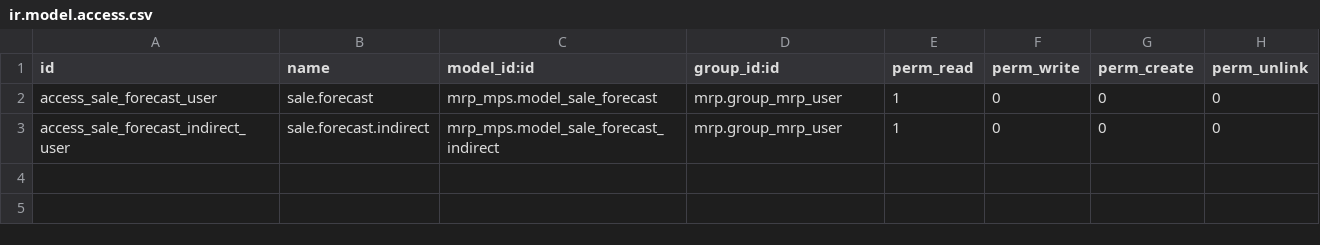
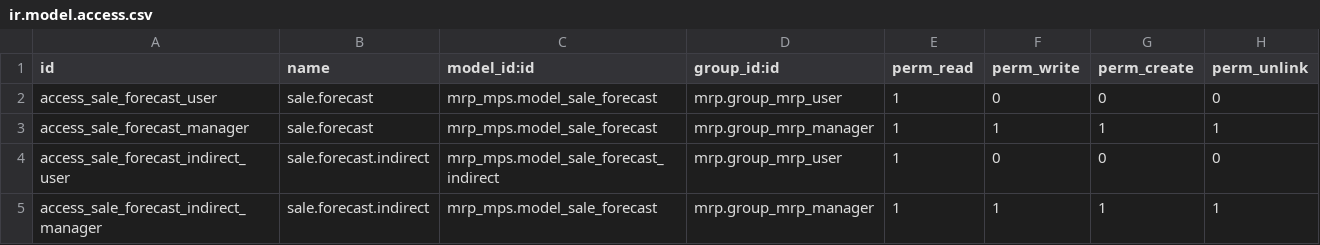
Before and after one commit to minhhq09/enterprise, a CSV file: mrp_mps/security/ir.model.access.csv, drawn as a sheet.

Commit message:
[FIX] mrp_mps: missing access rights
When you are not the admin of the database and you are MRP manager, you
can access to the MPS report, but cannot modify values because of
missing access rights on 'sale.forecast' and 'sasle.forecast.indirect'.

To fix this we give full access rights on these models for the MRP
manager.

```diff
--- a/mrp_mps/security/ir.model.access.csv
+++ b/mrp_mps/security/ir.model.access.csv
@@ -2,2 +2,4 @@ id,name,model_id:id,group_id:id,perm_read,perm_write,perm_create,perm_unlink
 access_sale_forecast_user,sale.forecast,mrp_mps.model_sale_forecast,mrp.group_mrp_user,1,0,0,0
+access_sale_forecast_manager,sale.forecast,mrp_mps.model_sale_forecast,mrp.group_mrp_manager,1,1,1,1
 access_sale_forecast_indirect_user,sale.forecast.indirect,mrp_mps.model_sale_forecast_indirect,mrp.group_mrp_user,1,0,0,0
+access_sale_forecast_indirect_manager,sale.forecast.indirect,mrp_mps.model_sale_forecast,mrp.group_mrp_manager,1,1,1,1
```
